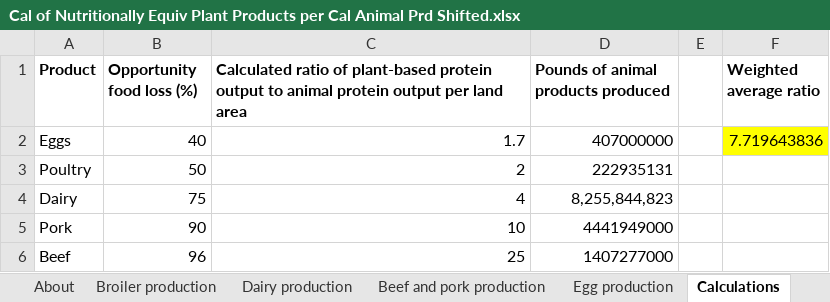
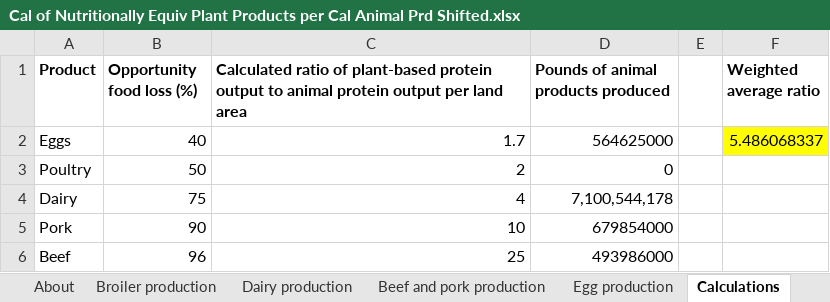
Before and after one commit to EnergyInnovation/eps-michigan, an Excel workbook: InputData/indst/CoNEPPpCAPS/Cal of Nutritionally Equiv Plant Products per Cal Animal Prd Shifted.xlsx, sheet Calculations, drawn as a sheet; values as stored, in another font and other column widths than the file's, no borders; charts and pictures not drawn; the diff names each change by its address in the sheet, - before the commit and + after, or states it on an @@ line.

```diff
--- a/InputData/indst/CoNEPPpCAPS/Cal of Nutritionally Equiv Plant Products per Cal Animal Prd Shifted.xlsx (sheet Calculations)
+++ b/InputData/indst/CoNEPPpCAPS/Cal of Nutritionally Equiv Plant Products per Cal Animal Prd Shifted.xlsx (sheet Calculations)
-D2: 407000000
+D2: 564625000
-F2 (Weighted average ratio): 7.719643836
+F2 (Weighted average ratio): 5.486068337
-D3: 222935131
+D3: 0
-D4: 8,255,844,823
+D4: 7,100,544,178
-D5: 4441949000
+D5: 679854000
-D6: 1407277000
+D6: 493986000
```
Also changed, not shown: sheet About, sheet CoNEPPpCAPS, InputData/bldgs/RBFF/Recipient Buildings Fuel Fractions.xlsx, InputData/elec/ARpUIiRC/Ann Ret per Unit Inc in Relative Cost.xlsx, 6 other files.
